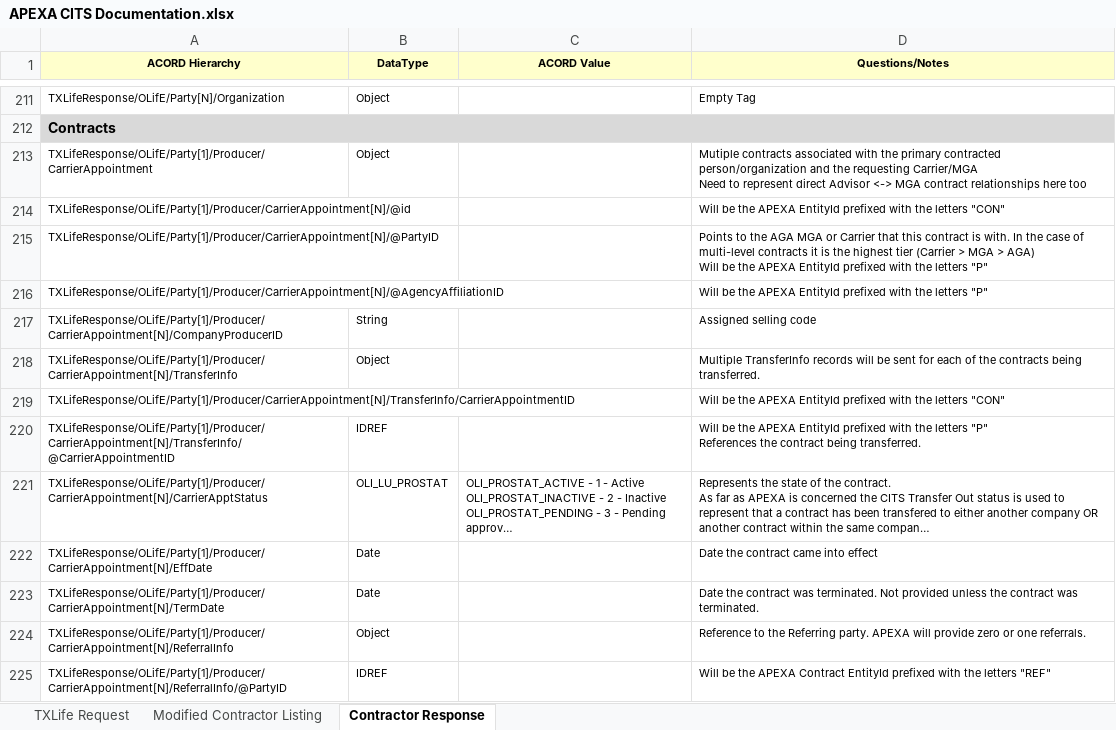
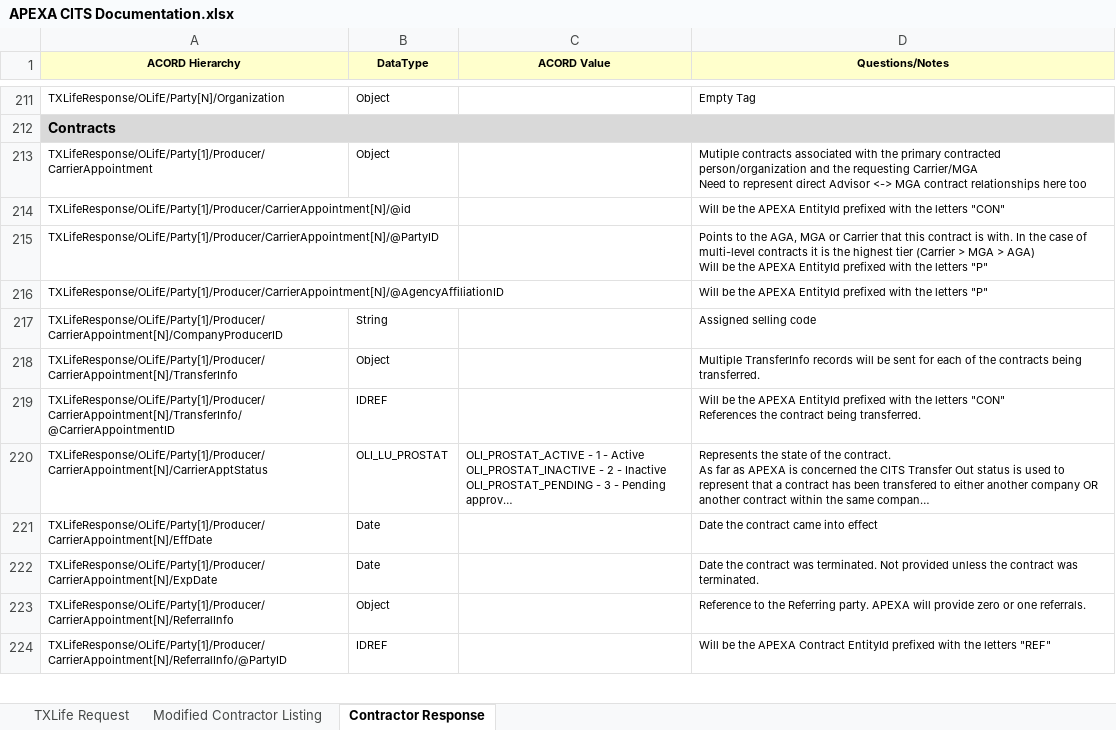
Before and after one commit to ApexaCorp/cits-webservice, an Excel workbook: CITS-WebService/Documentation/APEXA CITS Documentation.xlsx, sheet Contractor Response, drawn as a sheet; only a part is shown, gaps mark what is left out; long unchanged cells end in …; values as stored, in another font and other column widths than the file's, no borders; removed rows and columns are numbered as before the commit, all else as after; ↵ is a line break in a cell; the diff covers the shown part only; the diff names each change by its address in the sheet, - before the commit and + after, or states it on an @@ line.

```diff
--- a/CITS-WebService/Documentation/APEXA CITS Documentation.xlsx (sheet Contractor Response)
+++ b/CITS-WebService/Documentation/APEXA CITS Documentation.xlsx (sheet Contractor Response)
-D215 (Questions/Notes): …to the AGA MGA or…
+D215 (Questions/Notes): …to the AGA, MGA or…
-row 219: TXLifeResponse/OLifE/Party[1]/Producer/CarrierAppointment[N]/TransferInfo/CarrierAppointmentID |  |  | Will be the APEXA EntityId prefixed with the letters "CON"
-D219 (Questions/Notes): …the letters "P" ↵ References the…
+D219 (Questions/Notes): …the letters "CON" ↵ References the…
-A222 (ACORD Hierarchy): TXLifeResponse/OLifE/Party[1]/Producer/CarrierAppointment[N]/TermDate
+A222 (ACORD Hierarchy): TXLifeResponse/OLifE/Party[1]/Producer/CarrierAppointment[N]/ExpDate
```
Also changed, not shown: 4 added rows and 2 edited cells elsewhere in this sheet, 14 other files.
